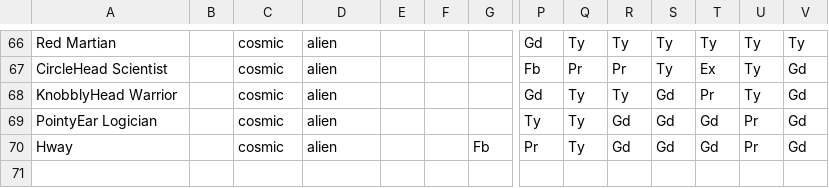
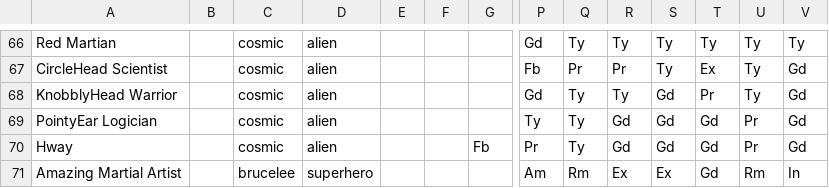
Before and after one commit to bluetyson/FASERIP-Slugfest, a CSV file: DnD-battler/DnD_battler/beastiaryFASERIP.csv, drawn as a sheet; only a part is shown, gaps mark what is left out; rows hold the shown columns only; the diff names each change by its address in the sheet, - before the commit and + after, or states it on an @@ line.

Commit message:
Amazing Martial Artist vs Plumbers - standup

```diff
--- a/DnD-battler/DnD_battler/beastiaryFASERIP.csv
+++ b/DnD-battler/DnD_battler/beastiaryFASERIP.csv
+row 71: Amazing Martial Artist |  | brucelee | superhero |  |  |  | Am | Rm | Ex | Ex | Gd | Rm | In
```
Also changed, not shown: 4 other files.
